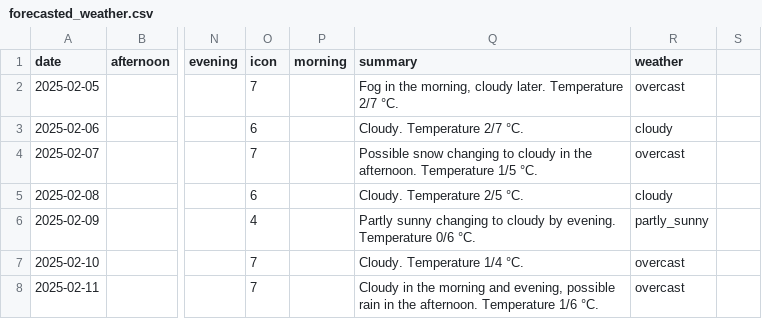
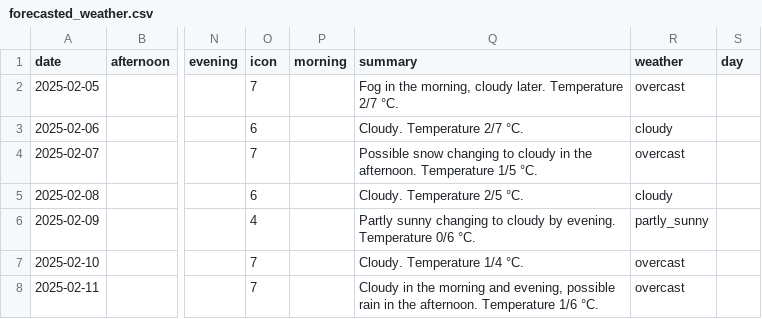
Before and after one commit to TheoBa/opti_elec, a CSV file: data/db/forecasted_weather.csv, drawn as a sheet; only a part is shown, gaps mark what is left out; the diff names each change by its address in the sheet, - before the commit and + after, or states it on an @@ line.

Commit message:
init: weather data

```diff
--- a/data/db/forecasted_weather.csv
+++ b/data/db/forecasted_weather.csv
-S1: (empty)
+S1: day
```
